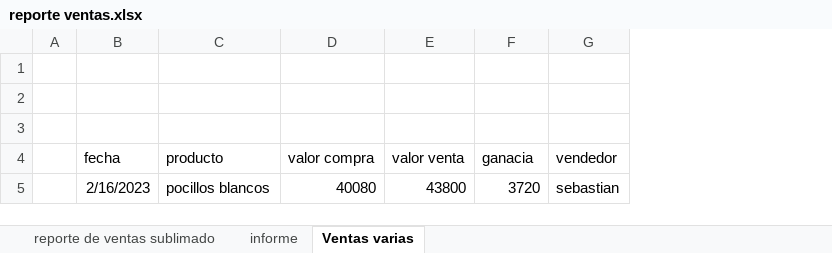
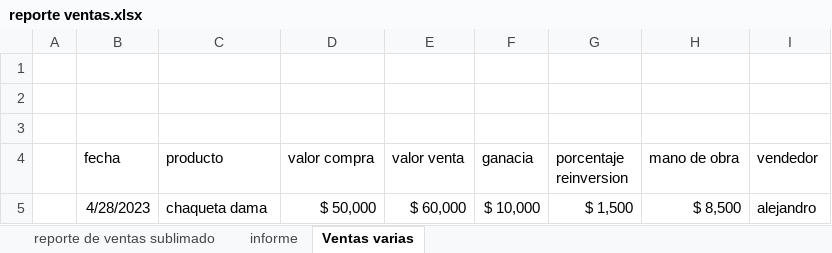
Before and after one commit to sebastia9330/repositorio-personal-2022-2023, an Excel workbook: reporte ventas.xlsx, sheet Ventas varias, drawn as a sheet; values as stored, in another font and other column widths than the file's, no borders; table styles not drawn; removed rows and columns are numbered as before the commit, all else as after; the diff names each change by its address in the sheet, - before the commit and + after, or states it on an @@ line.

```diff
--- a/reporte ventas.xlsx (sheet Ventas varias)
+++ b/reporte ventas.xlsx (sheet Ventas varias)
+column G (porcentaje reinversion), empty
+column H (mano de obra), empty
-row 5:  | 2/16/2023 | pocillos blancos | 40080 | 43800 | 3720 | sebastian
+row 5:  | 4/28/2023 | chaqueta dama | $ 50,000 | $ 60,000 | $ 10,000 | $ 1,500 | $ 8,500 | alejandro
```
Also changed, not shown: sheet reporte de ventas sublimado, sheet informe, hidden cells, charts or pictures.
